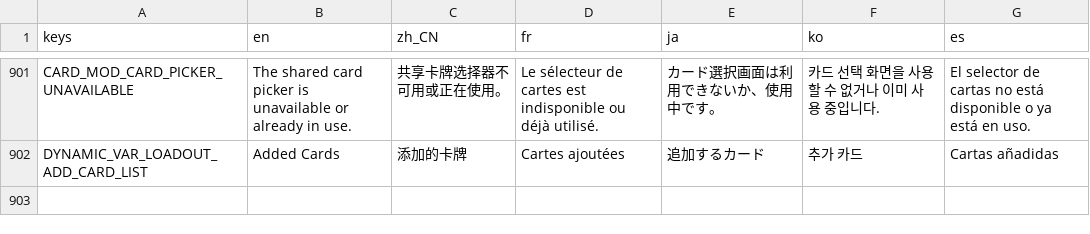
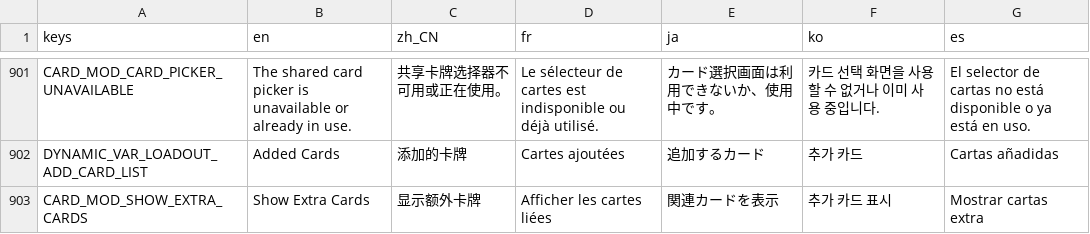
Before and after one commit to qw2341/Loadout-Mod-2, a CSV file: Loadout/localization/uitext.csv, drawn as a sheet; only a part is shown, gaps mark what is left out; the diff names each change by its address in the sheet, - before the commit and + after, or states it on an @@ line.

Commit message:
Added a Show Extra Card Previews button in the current modification screen

```diff
--- a/Loadout/localization/uitext.csv
+++ b/Loadout/localization/uitext.csv
+row 903: CARD_MOD_SHOW_EXTRA_CARDS | Show Extra Cards | 显示额外卡牌 | Afficher les cartes liées | 関連カードを表示 | 추가 카드 표시 | Mostrar cartas extra
```
Also changed, not shown: 7 other files.
